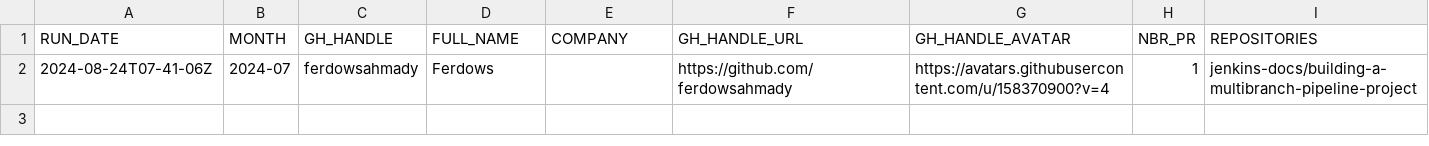
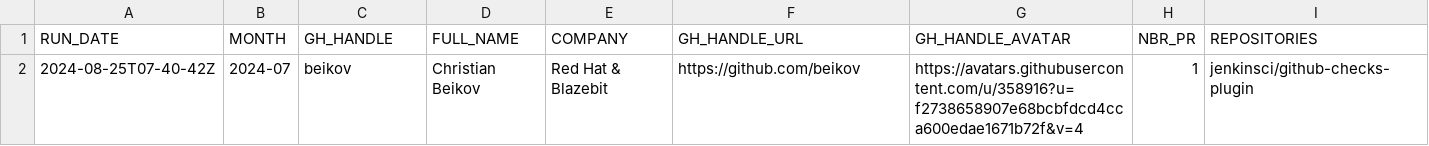
Before and after one commit to jmMeessen/jenkins-contribution-stats, a CSV file: data/honored_contributor.csv, drawn as a sheet; removed rows and columns are numbered as before the commit, all else as after; the diff names each change by its address in the sheet, - before the commit and + after, or states it on an @@ line.

```diff
--- a/data/honored_contributor.csv
+++ b/data/honored_contributor.csv
-row 2: 2024-08-24T07-41-06Z | 2024-07 | ferdowsahmady | Ferdows |  | https://github.com/ferdowsahmady | https://avatars.githubusercontent.com/u/158370900?v=4 | 1 | jenkins-docs/building-a-multibranch-pipeline-project
+row 2: 2024-08-25T07-40-42Z | 2024-07 | beikov | Christian Beikov | Red Hat & Blazebit | https://github.com/beikov | https://avatars.githubusercontent.com/u/358916?u=f2738658907e68bcbfdcd4cca600edae1671b72f&v=4 | 1 | jenkinsci/github-checks-plugin
```
